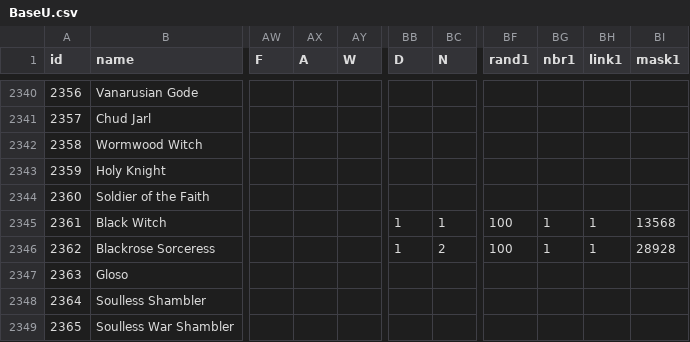
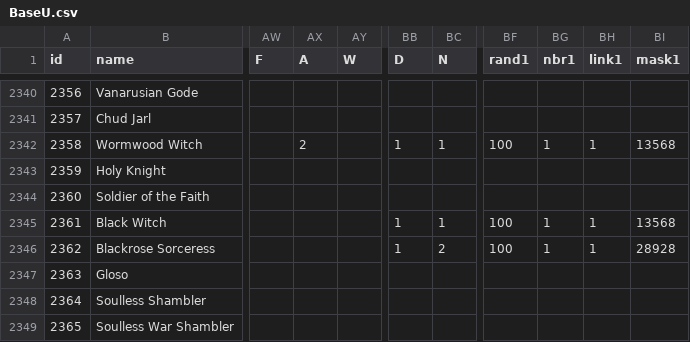
Before and after one commit to larzm42/dom4inspector, a CSV file: gamedata/BaseU.csv, drawn as a sheet; only a part is shown, gaps mark what is left out; the diff names each change by its address in the sheet, - before the commit and + after, or states it on an @@ line.

Commit message:
Wormwood witch paths.

```diff
--- a/gamedata/BaseU.csv
+++ b/gamedata/BaseU.csv
-AX2342 (A): (empty)
+AX2342 (A): 2
-BB2342 (D): (empty)
+BB2342 (D): 1
-BC2342 (N): (empty)
+BC2342 (N): 1
-BF2342 (rand1): (empty)
+BF2342 (rand1): 100
-BG2342 (nbr1): (empty)
+BG2342 (nbr1): 1
-BH2342 (link1): (empty)
+BH2342 (link1): 1
-BI2342 (mask1): (empty)
+BI2342 (mask1): 13568
```
